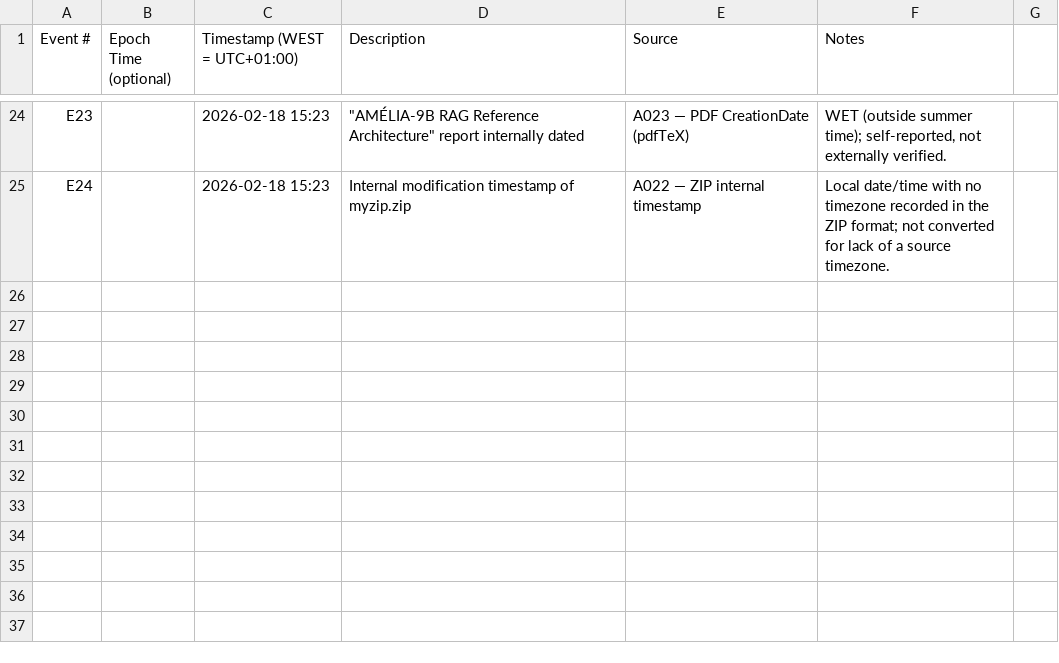
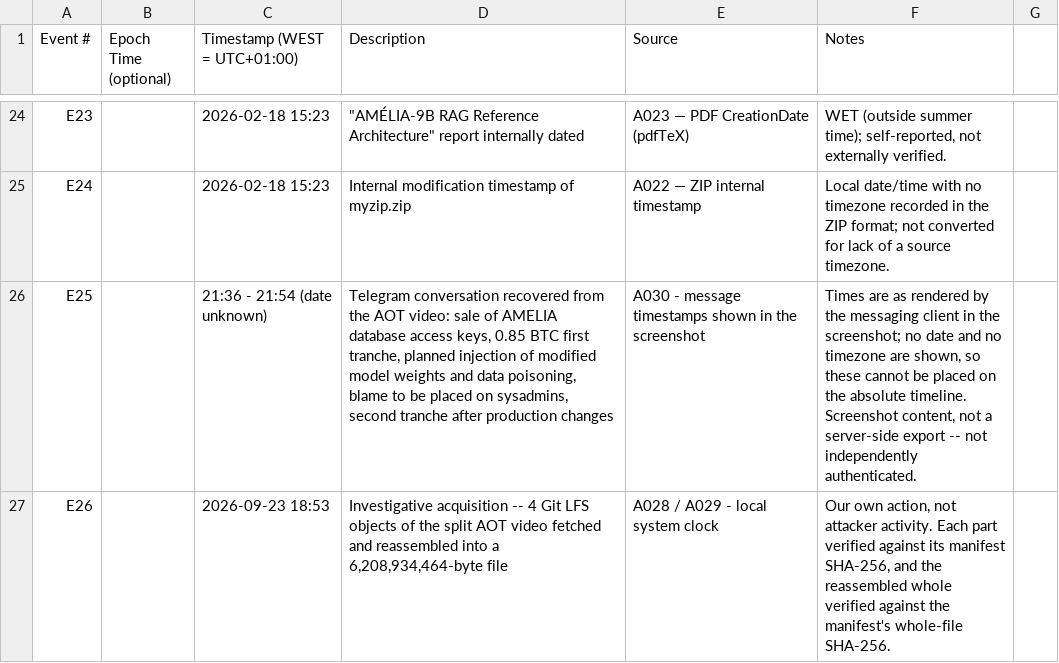
Before and after one commit to sousa16/csf, a CSV file: lab1/report-and-timeline/timeline-events.csv, drawn as a sheet; only a part is shown, gaps mark what is left out; the diff covers the shown part only.

```diff
--- a/lab1/report-and-timeline/timeline-events.csv
+++ b/lab1/report-and-timeline/timeline-events.csv
@@ -25 +25,3 @@ E23,,2026-02-18 15:23,"""AMÉLIA-9B RAG Reference Architecture"" report internal
 E24,,2026-02-18 15:23,Internal modification timestamp of myzip.zip,"A022 — ZIP internal timestamp","Local date/time with no timezone recorded in the ZIP format; not converted for lack of a source timezone."
+E25,,21:36 - 21:54 (date unknown),"Telegram conversation recovered from the AOT video: sale of AMELIA database access keys, 0.85 BTC first tranche, planned injection of modified model weights and data poisoning, blame to be placed on sysadmins, second tranche after production changes",A030 - message timestamps shown in the screenshot,"Times are as rendered by the messaging client in the screenshot; no date and no timezone are shown, so these cannot be placed on the absolute timeline. Screenshot content, not a server-side export -- not independently authenticated."
+E26,,2026-09-23 18:53,"Investigative acquisition -- 4 Git LFS objects of the split AOT video fetched and reassembled into a 6,208,934,464-byte file",A028 / A029 - local system clock,"Our own action, not attacker activity. Each part verified against its manifest SHA-256, and the reassembled whole verified against the manifest's whole-file SHA-256."
```
Also changed, not shown: 2 added rows and 8 edited cells elsewhere in this file, 20 other files.
